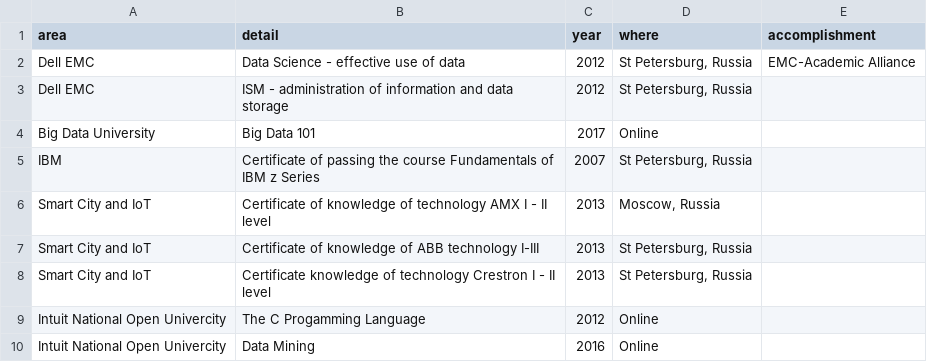
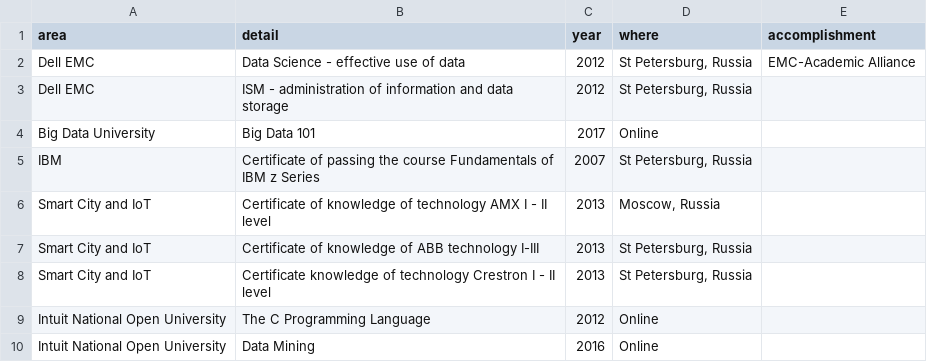
Before and after one commit to k-farruh/rmd_cv, a CSV file: input/data/accomplishments.csv, drawn as a sheet.

```diff
--- a/input/data/accomplishments.csv
+++ b/input/data/accomplishments.csv
@@ -8,3 +8,3 @@ Smart City and IoT,Certificate of knowledge of ABB technology I-III,2013,"St Pet
 Smart City and IoT,Certificate knowledge of technology Crestron I - II level,2013,"St Petersburg, Russia",
-Intuit National Open Univercity,The C Progamming Language,2012,Online,
-Intuit National Open Univercity,Data Mining,2016,Online,
+Intuit National Open University,The C Programming Language,2012,Online,
+Intuit National Open University,Data Mining,2016,Online,
```
Also changed, not shown: input/data/education.csv, input/data/experience.csv, 7 other files.
